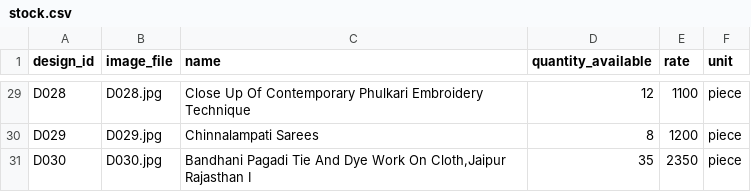
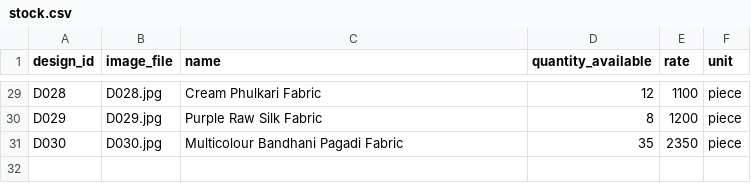
Before and after one commit to aaravnanda15/swatch-match, a CSV file: catalogue/stock.csv, drawn as a sheet; only a part is shown, gaps mark what is left out; the diff covers the shown part only; the diff names each change by its address in the sheet, - before the commit and + after, or states it on an @@ line.

```diff
--- a/catalogue/stock.csv
+++ b/catalogue/stock.csv
-C29 (name): Close Up Of Contemporary Phulkari Embroidery Technique
+C29 (name): Cream Phulkari Fabric
-C30 (name): Chinnalampati Sarees
+C30 (name): Purple Raw Silk Fabric
-C31 (name): Bandhani Pagadi Tie And Dye Work On Cloth,Jaipur Rajasthan I
+C31 (name): Multicolour Bandhani Pagadi Fabric
```
Also changed, not shown: 27 edited cells elsewhere in this file, 11 other files.
